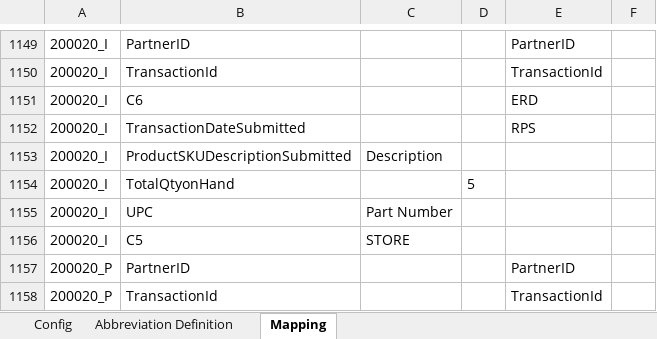
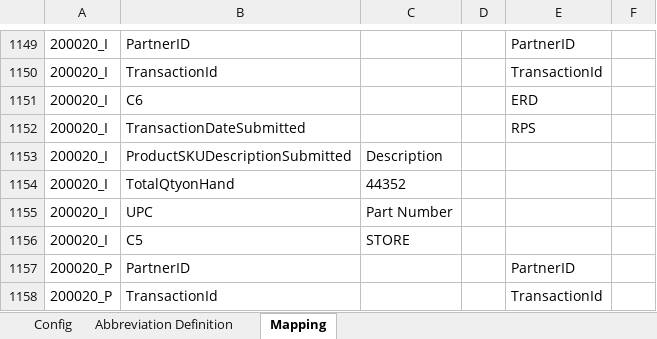
Before and after one commit to alernkn247/PartnerConfiguration, an Excel workbook: PartnerMasterConfiguration.xlsx, sheet Mapping, drawn as a sheet; only a part is shown, gaps mark what is left out; values as stored, in another font and other column widths than the file's, no borders; conditional formats not drawn; the diff names each change by its address in the sheet, - before the commit and + after, or states it on an @@ line.

Commit message:
update

```diff
--- a/PartnerMasterConfiguration.xlsx (sheet Mapping)
+++ b/PartnerMasterConfiguration.xlsx (sheet Mapping)
-C1154: (empty)
+C1154: 44352
-D1154: 5
+D1154: (empty)
```
